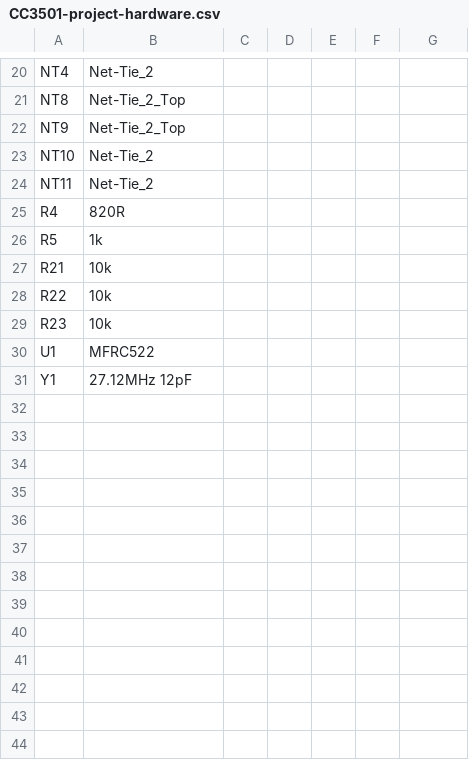
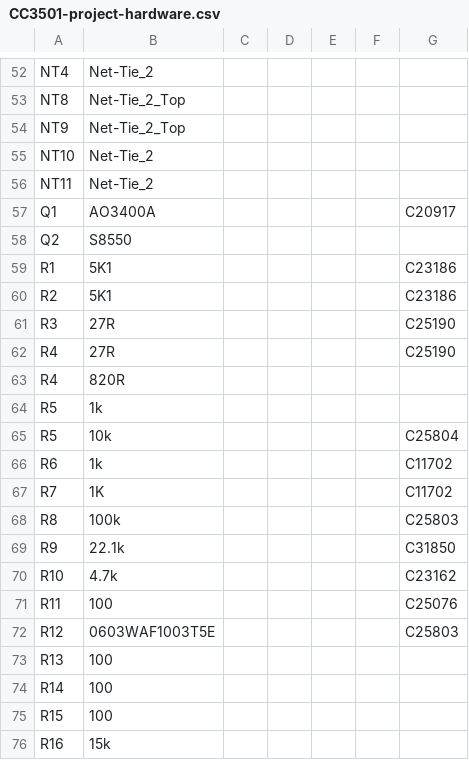
Before and after one commit to enolf/CC3501-project-hardware, a CSV file: CC3501-project-hardware.csv, drawn as a sheet; only a part is shown, gaps mark what is left out; the shorter side is filled out with more unchanged rows; the diff covers the shown part only.

```diff
--- a/CC3501-project-hardware.csv
+++ b/CC3501-project-hardware.csv
@@ -24,3 +56,21 @@
 "NT11","Net-Tie_2","","","","",""
+"Q1","AO3400A","","","","","C20917"
+"Q2","S8550","","","","",""
+"R1","5K1","","","","","C23186"
+"R2","5K1","","","","","C23186"
+"R3","27R","","","","","C25190"
+"R4","27R","","","","","C25190"
 "R4","820R","","","","",""
 "R5","1k","","","","",""
+"R5","10k","","","","","C25804"
+"R6","1k","","","","","C11702"
+"R7","1K","","","","","C11702"
+"R8","100k","","","","","C25803"
+"R9","22.1k","","","","","C31850"
+"R10","4.7k","","","","","C23162"
+"R11","100","","","","","C25076"
+"R12","0603WAF1003T5E","","","","","C25803"
+"R13","100","","","","",""
+"R14","100","","","","",""
+"R15","100","","","","",""
+"R16","15k","","","","",""
```
Also changed, not shown: 44 added rows and 1 edited cell elsewhere in this file, 7 other files.
